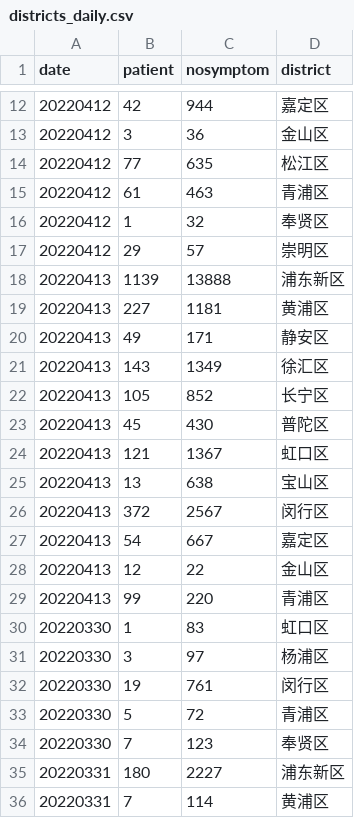
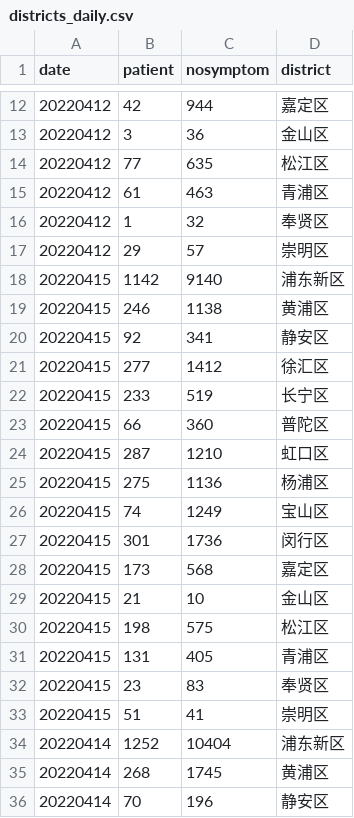
Before and after one commit to Stockard/Shanghai-COVID-2022, a CSV file: data/temp/districts_daily.csv, drawn as a sheet; only a part is shown, gaps mark what is left out; the shorter side is filled out with more unchanged rows; the diff covers the shown part only; the diff names each change by its address in the sheet, - before the commit and + after, or states it on an @@ line.

Commit message:
finally_finish_data_cleaning

```diff
--- a/data/temp/districts_daily.csv
+++ b/data/temp/districts_daily.csv
+row 18: 20220415 | 1142 | 9140 | 浦东新区
+row 19: 20220415 | 246 | 1138 | 黄浦区
+row 20: 20220415 | 92 | 341 | 静安区
+row 21: 20220415 | 277 | 1412 | 徐汇区
+row 22: 20220415 | 233 | 519 | 长宁区
+row 23: 20220415 | 66 | 360 | 普陀区
+row 24: 20220415 | 287 | 1210 | 虹口区
+row 25: 20220415 | 275 | 1136 | 杨浦区
+row 26: 20220415 | 74 | 1249 | 宝山区
+row 27: 20220415 | 301 | 1736 | 闵行区
+row 28: 20220415 | 173 | 568 | 嘉定区
+row 29: 20220415 | 21 | 10 | 金山区
+row 30: 20220415 | 198 | 575 | 松江区
+row 31: 20220415 | 131 | 405 | 青浦区
+row 32: 20220415 | 23 | 83 | 奉贤区
+row 33: 20220415 | 51 | 41 | 崇明区
+row 34: 20220414 | 1252 | 10404 | 浦东新区
+row 35: 20220414 | 268 | 1745 | 黄浦区
+row 36: 20220414 | 70 | 196 | 静安区
```
Also changed, not shown: 9 added rows elsewhere in this file, data/precleaning/macro_0324.csv, 30 other files.
